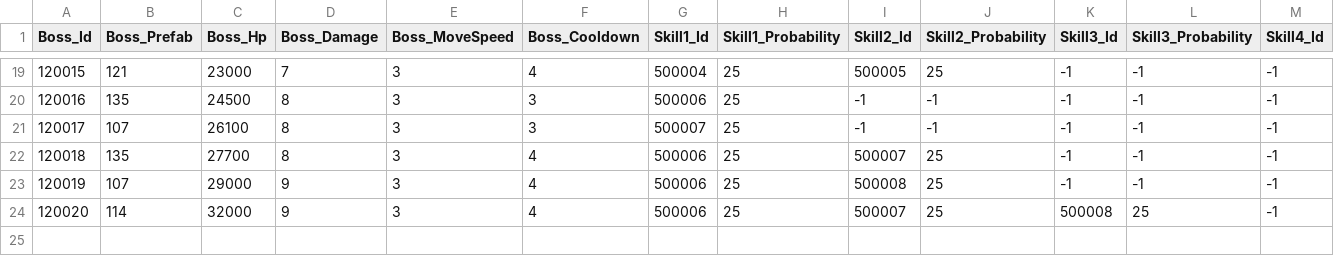
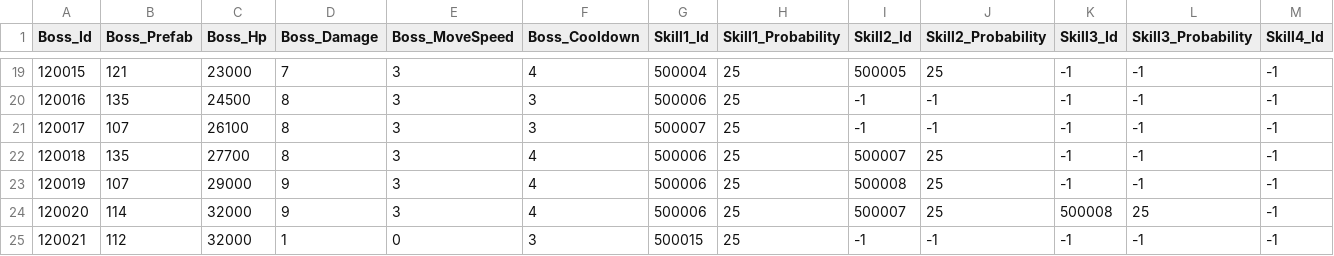
Before and after one commit to qkrkwl6666/TangTangHuru, a CSV file: Assets/08.DataTable/Boss.csv, drawn as a sheet; only a part is shown, gaps mark what is left out; rows hold the shown columns only; the diff names each change by its address in the sheet, - before the commit and + after, or states it on an @@ line.

```diff
--- a/Assets/08.DataTable/Boss.csv
+++ b/Assets/08.DataTable/Boss.csv
+row 25: 120021 | 112 | 32000 | 1 | 0 | 3 | 500015 | 25 | -1 | -1 | -1 | -1 | -1
```
Also changed, not shown: 22 other files.
